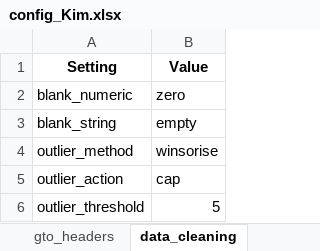
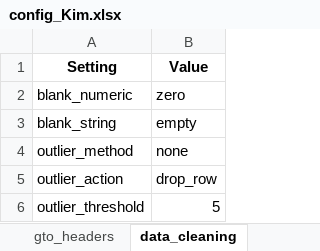
Before and after one commit to keith2929/ETL, an Excel workbook: config_Kim.xlsx, sheet data_cleaning, drawn as a sheet; values as stored, in another font and other column widths than the file's, no borders; the diff names each change by its address in the sheet, - before the commit and + after, or states it on an @@ line.

```diff
--- a/config_Kim.xlsx (sheet data_cleaning)
+++ b/config_Kim.xlsx (sheet data_cleaning)
-B4 (Value): winsorise
+B4 (Value): none
-B5 (Value): cap
+B5 (Value): drop_row
```
Also changed, not shown: sheet paths.
